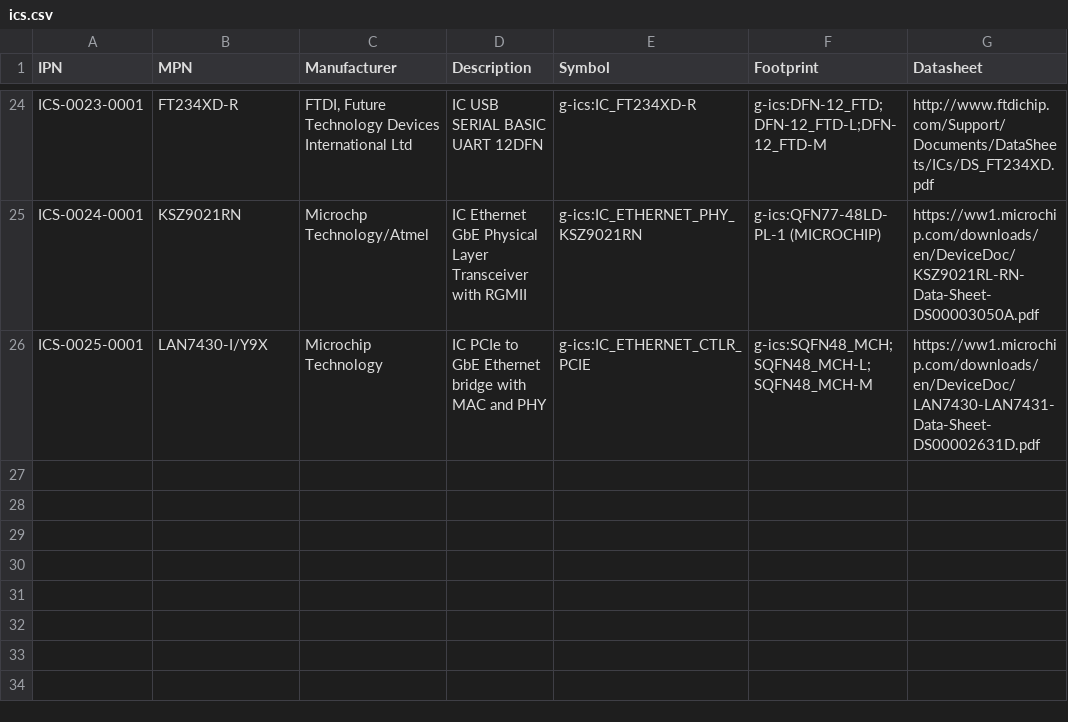
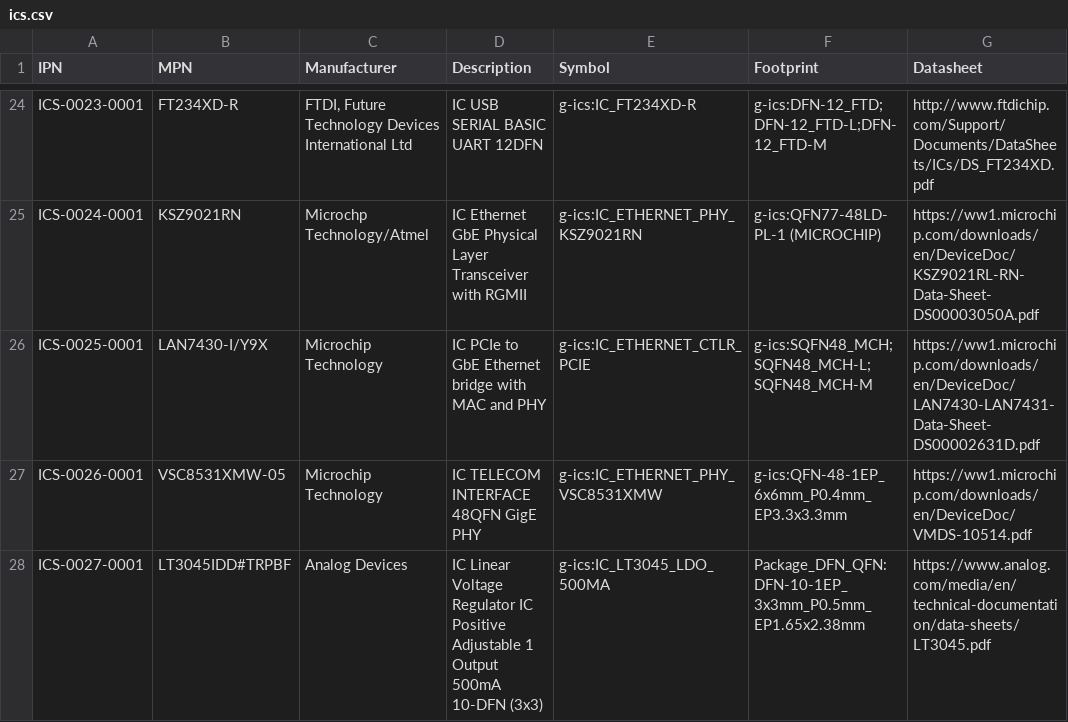
Before and after one commit to git-plm/parts, a CSV file: ics.csv, drawn as a sheet; only a part is shown, gaps mark what is left out; the diff names each change by its address in the sheet, - before the commit and + after, or states it on an @@ line.

```diff
--- a/ics.csv
+++ b/ics.csv
+row 27: ICS-0026-0001 | VSC8531XMW-05 | Microchip Technology | IC TELECOM INTERFACE 48QFN GigE PHY | g-ics:IC_ETHERNET_PHY_VSC8531XMW | g-ics:QFN-48-1EP_6x6mm_P0.4mm_EP3.3x3.3mm | https://ww1.microchip.com/downloads/en/DeviceDoc/VMDS-10514.pdf
+row 28: ICS-0027-0001 | LT3045IDD#TRPBF | Analog Devices | IC Linear Voltage Regulator IC Positive Adjustable 1 Output 500mA 10-DFN (3x3) | g-ics:IC_LT3045_LDO_500MA | Package_DFN_QFN:DFN-10-1EP_3x3mm_P0.5mm_EP1.65x2.38mm | https://www.analog.com/media/en/technical-documentation/data-sheets/LT3045.pdf
```
Also changed, not shown: res.csv, 3 other files.
